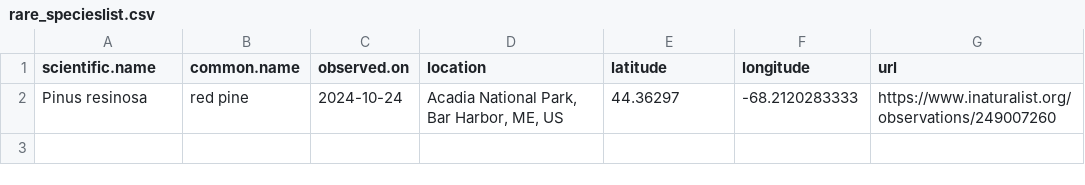
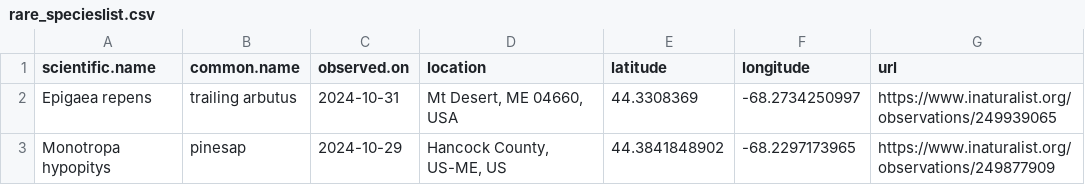
Before and after one commit to Kylelima21/ANP_managers_report, a CSV file: email_alerts/outputs/rare_specieslist.csv, drawn as a sheet.

```diff
--- a/email_alerts/outputs/rare_specieslist.csv
+++ b/email_alerts/outputs/rare_specieslist.csv
@@ -1,2 +1,3 @@
 "scientific.name","common.name","observed.on","location","latitude","longitude","url"
-"Pinus resinosa","red pine",2024-10-24,"Acadia National Park, Bar Harbor, ME, US",44.36297,-68.2120283333,"https://www.inaturalist.org/observations/249007260"
+"Epigaea repens","trailing arbutus",2024-10-31,"Mt Desert, ME 04660, USA",44.3308369,-68.2734250997,"https://www.inaturalist.org/observations/249939065"
+"Monotropa hypopitys","pinesap",2024-10-29,"Hancock County, US-ME, US",44.3841848902,-68.2297173965,"https://www.inaturalist.org/observations/249877909"
```
Also changed, not shown: email_alerts/outputs/invasive_pestslist.csv, email_alerts/outputs/te_specieslist.csv, 3 other files.
